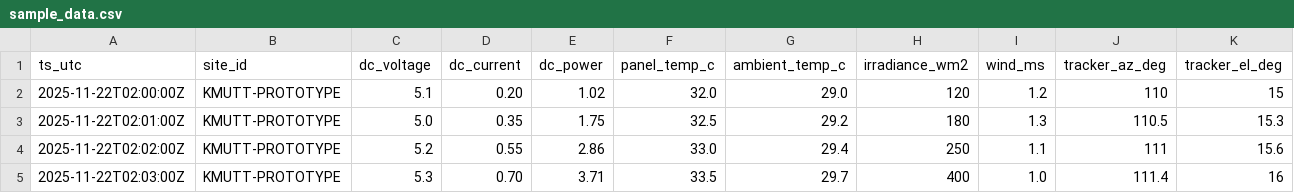
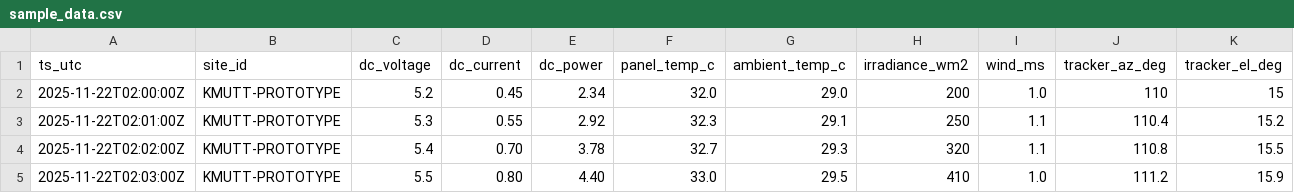
Before and after one commit to sasiwimolprommin/solar-dashboard, a CSV file: sample_data.csv, drawn as a sheet; only a part is shown; the diff covers the shown part only.

Commit message:
Update sample_data.csv

```diff
--- a/sample_data.csv
+++ b/sample_data.csv
@@ -1,5 +1,5 @@
 ts_utc,site_id,dc_voltage,dc_current,dc_power,panel_temp_c,ambient_temp_c,irradiance_wm2,wind_ms,tracker_az_deg,tracker_el_deg
-2025-11-22T02:00:00Z,KMUTT-PROTOTYPE,5.1,0.20,1.02,32.0,29.0,120,1.2,110,15
-2025-11-22T02:01:00Z,KMUTT-PROTOTYPE,5.0,0.35,1.75,32.5,29.2,180,1.3,110.5,15.3
-2025-11-22T02:02:00Z,KMUTT-PROTOTYPE,5.2,0.55,2.86,33.0,29.4,250,1.1,111,15.6
-2025-11-22T02:03:00Z,KMUTT-PROTOTYPE,5.3,0.70,3.71,33.5,29.7,400,1.0,111.4,16
+2025-11-22T02:00:00Z,KMUTT-PROTOTYPE,5.2,0.45,2.34,32.0,29.0,200,1.0,110,15
+2025-11-22T02:01:00Z,KMUTT-PROTOTYPE,5.3,0.55,2.92,32.3,29.1,250,1.1,110.4,15.2
+2025-11-22T02:02:00Z,KMUTT-PROTOTYPE,5.4,0.70,3.78,32.7,29.3,320,1.1,110.8,15.5
+2025-11-22T02:03:00Z,KMUTT-PROTOTYPE,5.5,0.80,4.40,33.0,29.5,410,1.0,111.2,15.9
```
Also changed, not shown: 4 added rows and 17 edited cells elsewhere in this file.
